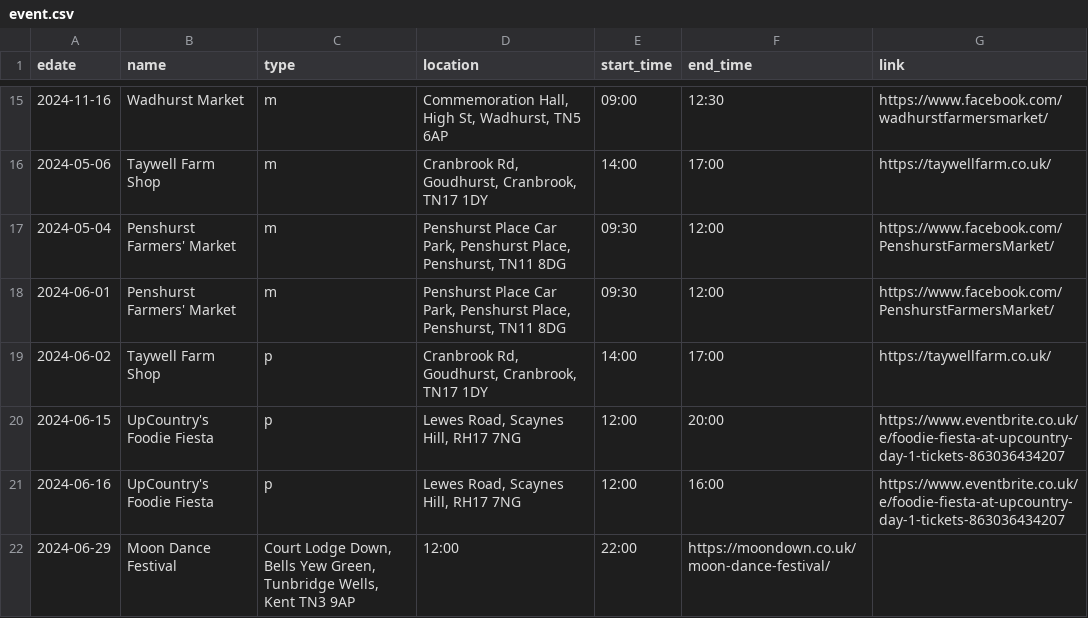
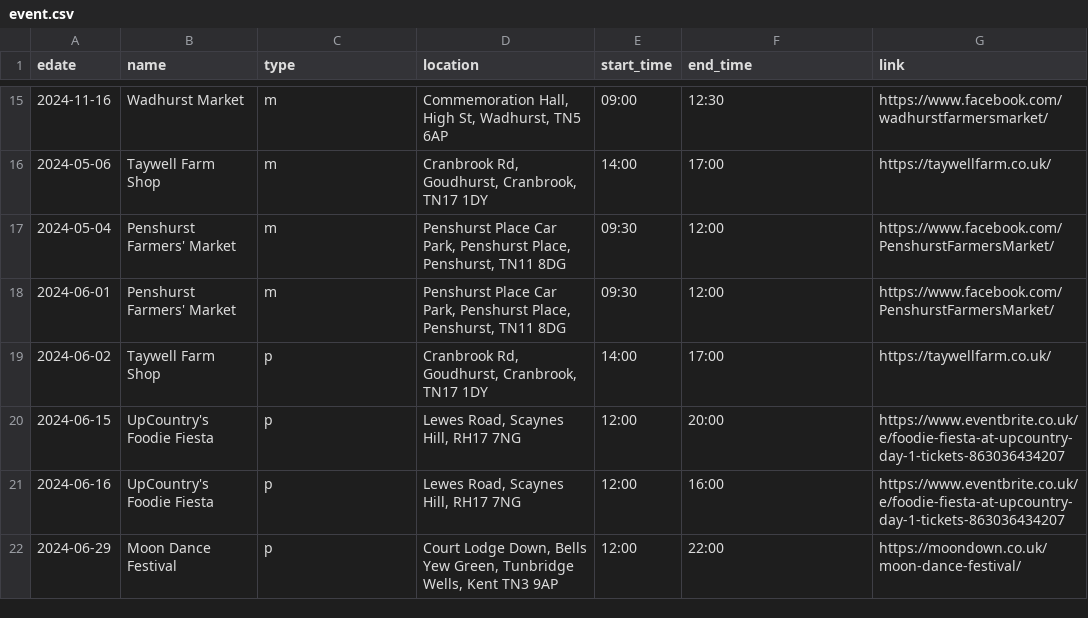
Before and after one commit to sela/amthuc-viet, a CSV file: _data/event.csv, drawn as a sheet; only a part is shown, gaps mark what is left out.

Commit message:
Update event.csv

```diff
--- a/_data/event.csv
+++ b/_data/event.csv
@@ -21,2 +21,2 @@ edate,name,type,location,start_time,end_time,link
 2024-06-16,"UpCountry's Foodie Fiesta",p,"Lewes Road, Scaynes Hill, RH17 7NG","12:00","16:00","https://www.eventbrite.co.uk/e/foodie-fiesta-at-upcountry-day-1-tickets-863036434207"
-2024-06-29,"Moon Dance Festival","Court Lodge Down, Bells Yew Green, Tunbridge Wells, Kent TN3 9AP","12:00","22:00","https://moondown.co.uk/moon-dance-festival/"
+2024-06-29,"Moon Dance Festival","p","Court Lodge Down, Bells Yew Green, Tunbridge Wells, Kent TN3 9AP","12:00","22:00","https://moondown.co.uk/moon-dance-festival/"
```
